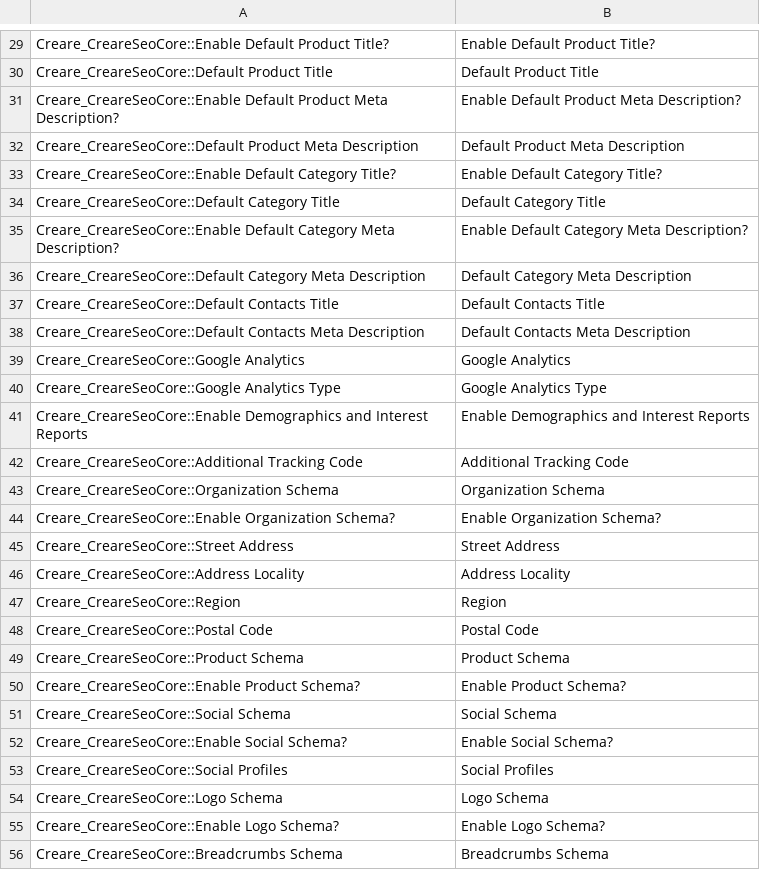
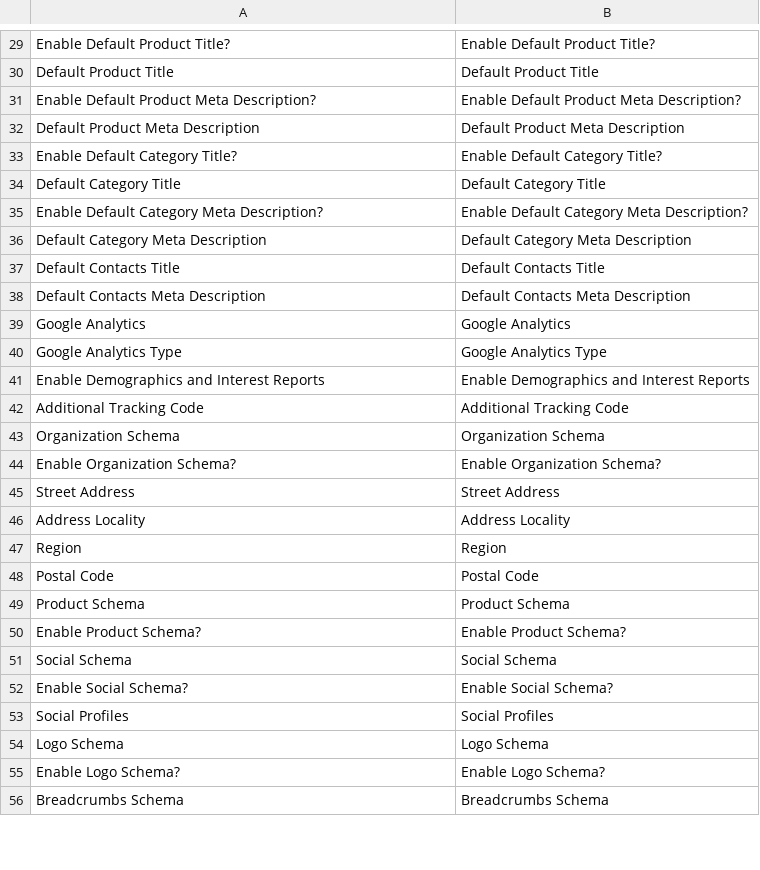
Before and after one commit to adampmoss/CreareSEO, a CSV file: app/locale/en_US/Creare_CreareSeoCore.csv, drawn as a sheet; only a part is shown, gaps mark what is left out; the diff covers the shown part only.

Commit message:
Removing "Creare_CreareSeoCore" preffix

```diff
--- a/app/locale/en_US/Creare_CreareSeoCore.csv
+++ b/app/locale/en_US/Creare_CreareSeoCore.csv
@@ -29,28 +29,28 @@
-"Creare_CreareSeoCore::Enable Default Product Title?","Enable Default Product Title?"
-"Creare_CreareSeoCore::Default Product Title","Default Product Title"
-"Creare_CreareSeoCore::Enable Default Product Meta Description?","Enable Default Product Meta Description?"
-"Creare_CreareSeoCore::Default Product Meta Description","Default Product Meta Description"
-"Creare_CreareSeoCore::Enable Default Category Title?","Enable Default Category Title?"
-"Creare_CreareSeoCore::Default Category Title","Default Category Title"
-"Creare_CreareSeoCore::Enable Default Category Meta Description?","Enable Default Category Meta Description?"
-"Creare_CreareSeoCore::Default Category Meta Description","Default Category Meta Description"
-"Creare_CreareSeoCore::Default Contacts Title","Default Contacts Title"
-"Creare_CreareSeoCore::Default Contacts Meta Description","Default Contacts Meta Description"
-"Creare_CreareSeoCore::Google Analytics","Google Analytics"
-"Creare_CreareSeoCore::Google Analytics Type","Google Analytics Type"
-"Creare_CreareSeoCore::Enable Demographics and Interest Reports","Enable Demographics and Interest Reports"
-"Creare_CreareSeoCore::Additional Tracking Code","Additional Tracking Code"
-"Creare_CreareSeoCore::Organization Schema","Organization Schema"
-"Creare_CreareSeoCore::Enable Organization Schema?","Enable Organization Schema?"
-"Creare_CreareSeoCore::Street Address","Street Address"
-"Creare_CreareSeoCore::Address Locality","Address Locality"
-"Creare_CreareSeoCore::Region","Region"
-"Creare_CreareSeoCore::Postal Code","Postal Code"
-"Creare_CreareSeoCore::Product Schema","Product Schema"
-"Creare_CreareSeoCore::Enable Product Schema?","Enable Product Schema?"
-"Creare_CreareSeoCore::Social Schema","Social Schema"
-"Creare_CreareSeoCore::Enable Social Schema?","Enable Social Schema?"
-"Creare_CreareSeoCore::Social Profiles","Social Profiles"
-"Creare_CreareSeoCore::Logo Schema","Logo Schema"
-"Creare_CreareSeoCore::Enable Logo Schema?","Enable Logo Schema?"
-"Creare_CreareSeoCore::Breadcrumbs Schema","Breadcrumbs Schema"
+"Enable Default Product Title?","Enable Default Product Title?"
+"Default Product Title","Default Product Title"
+"Enable Default Product Meta Description?","Enable Default Product Meta Description?"
+"Default Product Meta Description","Default Product Meta Description"
+"Enable Default Category Title?","Enable Default Category Title?"
+"Default Category Title","Default Category Title"
+"Enable Default Category Meta Description?","Enable Default Category Meta Description?"
+"Default Category Meta Description","Default Category Meta Description"
+"Default Contacts Title","Default Contacts Title"
+"Default Contacts Meta Description","Default Contacts Meta Description"
+"Google Analytics","Google Analytics"
+"Google Analytics Type","Google Analytics Type"
+"Enable Demographics and Interest Reports","Enable Demographics and Interest Reports"
+"Additional Tracking Code","Additional Tracking Code"
+"Organization Schema","Organization Schema"
+"Enable Organization Schema?","Enable Organization Schema?"
+"Street Address","Street Address"
+"Address Locality","Address Locality"
+"Region","Region"
+"Postal Code","Postal Code"
+"Product Schema","Product Schema"
+"Enable Product Schema?","Enable Product Schema?"
+"Social Schema","Social Schema"
+"Enable Social Schema?","Enable Social Schema?"
+"Social Profiles","Social Profiles"
+"Logo Schema","Logo Schema"
+"Enable Logo Schema?","Enable Logo Schema?"
+"Breadcrumbs Schema","Breadcrumbs Schema"
```
Also changed, not shown: 49 edited cells elsewhere in this file.
